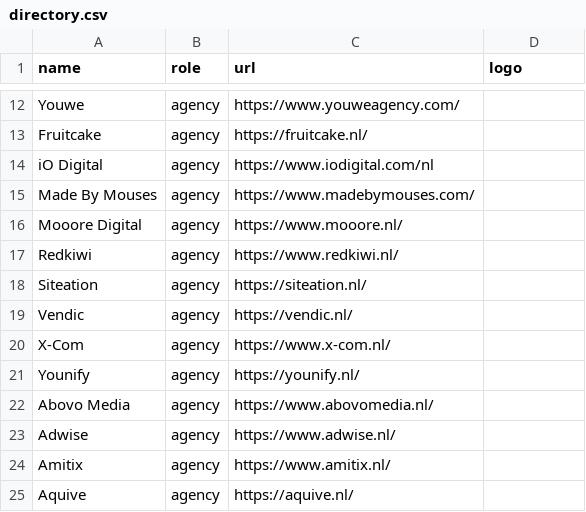
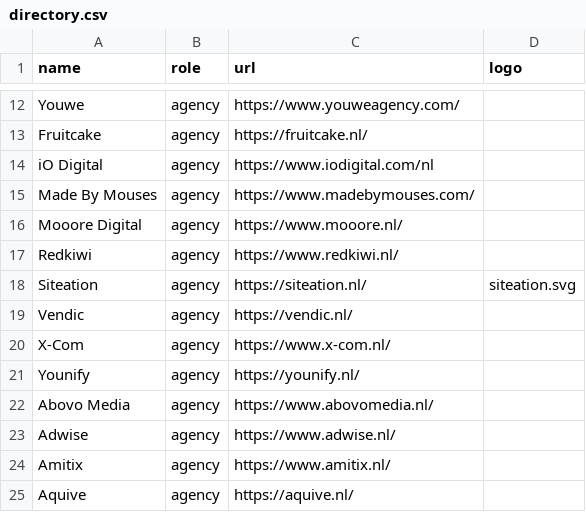
Before and after one commit to mage-os-nl/mage-os.nl, a CSV file: content/data/directory.csv, drawn as a sheet; only a part is shown, gaps mark what is left out.

Commit message:
ADD: siteation logo

```diff
--- a/content/data/directory.csv
+++ b/content/data/directory.csv
@@ -17,3 +17,3 @@
 "Redkiwi", "agency", "https://www.redkiwi.nl/", ""
-"Siteation", "agency", "https://siteation.nl/", ""
+"Siteation", "agency", "https://siteation.nl/", "siteation.svg"
 "Vendic", "agency", "https://vendic.nl/", ""
```
Also changed, not shown: 1 other file.
